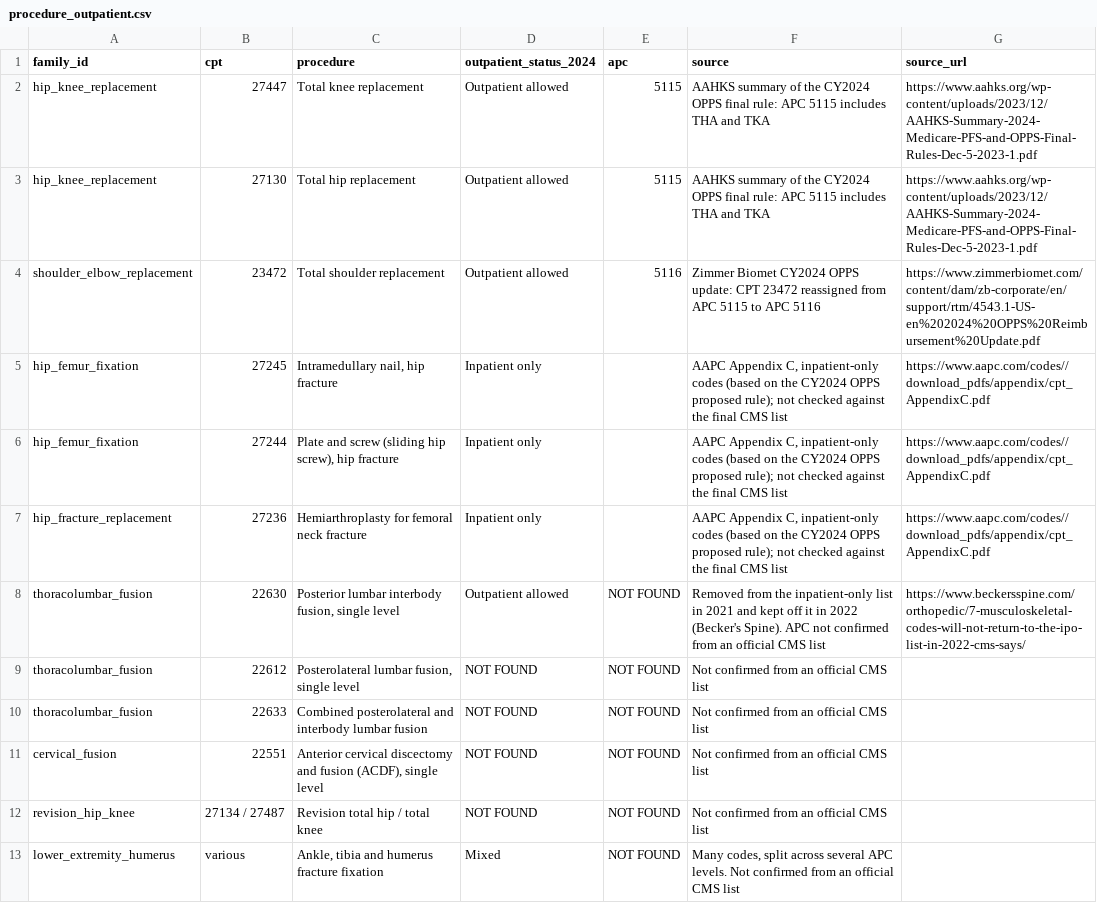
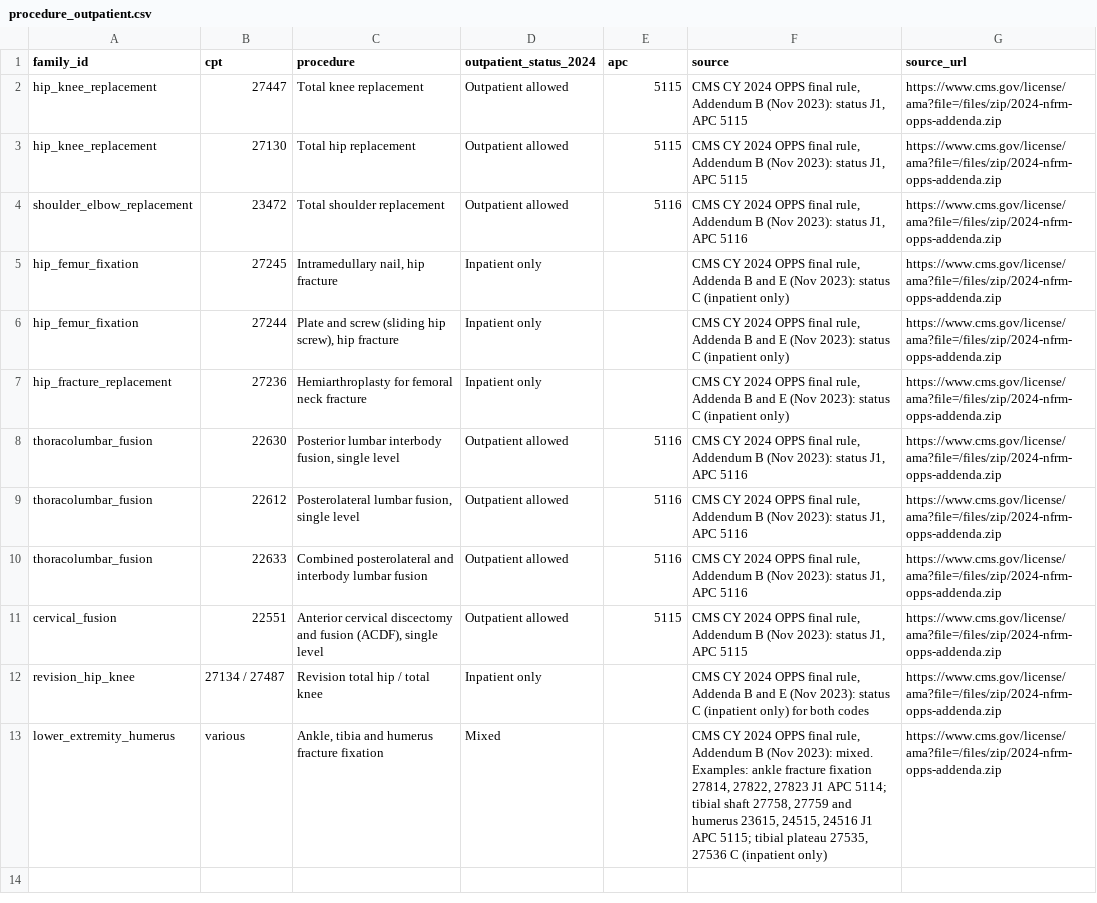
Before and after one commit to asherbreverman/orthoparity-data, a CSV file: reference/procedure_outpatient.csv, drawn as a sheet; the diff names each change by its address in the sheet, - before the commit and + after, or states it on an @@ line.

```diff
--- a/reference/procedure_outpatient.csv
+++ b/reference/procedure_outpatient.csv
-F2:F3 (source): AAHKS summary of the CY2024 OPPS final rule: APC 5115 includes THA and TKA
+F2:F3 (source): CMS CY 2024 OPPS final rule, Addendum B (Nov 2023): status J1, APC 5115
-G2:G3 (source_url): https://www.aahks.org/wp-content/uploads/2023/12/AAHKS-Summary-2024-Medicare-PFS-and-OPPS-Final-Rules-Dec-5-2023-1.pdf
+G2:G3 (source_url): https://www.cms.gov/license/ama?file=/files/zip/2024-nfrm-opps-addenda.zip
-F4 (source): Zimmer Biomet CY2024 OPPS update: CPT 23472 reassigned from APC 5115 to APC 5116
+F4 (source): CMS CY 2024 OPPS final rule, Addendum B (Nov 2023): status J1, APC 5116
-G4 (source_url): https://www.zimmerbiomet.com/content/dam/zb-corporate/en/support/rtm/4543.1-US-en%202024%20OPPS%20Reimbursement%20Update.pdf
+G4 (source_url): https://www.cms.gov/license/ama?file=/files/zip/2024-nfrm-opps-addenda.zip
-F5:F7 (source): AAPC Appendix C, inpatient-only codes (based on the CY2024 OPPS proposed rule); not checked against the final CMS list
+F5:F7 (source): CMS CY 2024 OPPS final rule, Addenda B and E (Nov 2023): status C (inpatient only)
-G5:G7 (source_url): https://www.aapc.com/codes//download_pdfs/appendix/cpt_AppendixC.pdf
+G5:G7 (source_url): https://www.cms.gov/license/ama?file=/files/zip/2024-nfrm-opps-addenda.zip
-E8:E10 (apc): NOT FOUND
+E8:E10 (apc): 5116
-F8 (source): Removed from the inpatient-only list in 2021 and kept off it in 2022 (Becker's Spine). APC not confirmed from an official CMS list
+F8 (source): CMS CY 2024 OPPS final rule, Addendum B (Nov 2023): status J1, APC 5116
-G8 (source_url): https://www.beckersspine.com/orthopedic/7-musculoskeletal-codes-will-not-return-to-the-ipo-list-in-2022-cms-says/
+G8 (source_url): https://www.cms.gov/license/ama?file=/files/zip/2024-nfrm-opps-addenda.zip
-D9:D11 (outpatient_status_2024): NOT FOUND
+D9:D11 (outpatient_status_2024): Outpatient allowed
-F9:F10 (source): Not confirmed from an official CMS list
+F9:F10 (source): CMS CY 2024 OPPS final rule, Addendum B (Nov 2023): status J1, APC 5116
-G9:G13 (source_url): (empty)
+G9:G13 (source_url): https://www.cms.gov/license/ama?file=/files/zip/2024-nfrm-opps-addenda.zip
-E11 (apc): NOT FOUND
+E11 (apc): 5115
-F11 (source): Not confirmed from an official CMS list
+F11 (source): CMS CY 2024 OPPS final rule, Addendum B (Nov 2023): status J1, APC 5115
-D12 (outpatient_status_2024): NOT FOUND
+D12 (outpatient_status_2024): Inpatient only
-E12:E13 (apc): NOT FOUND
+E12:E13 (apc): (empty)
-F12 (source): Not confirmed from an official CMS list
+F12 (source): CMS CY 2024 OPPS final rule, Addenda B and E (Nov 2023): status C (inpatient only) for both codes
-F13 (source): Many codes, split across several APC levels. Not confirmed from an official CMS list
+F13 (source): CMS CY 2024 OPPS final rule, Addendum B (Nov 2023): mixed. Examples: ankle fracture fixation 27814, 27822, 27823 J1 APC 5114; tibial shaft 27758, 27759 and humerus 23615, 24515, 24516 J1 APC 5115; tibial plateau 27535, 27536 C (inpatient only)
```
Also changed, not shown: reference/procedure_devices.csv, reference/vendor_families.csv, 14 other files.
